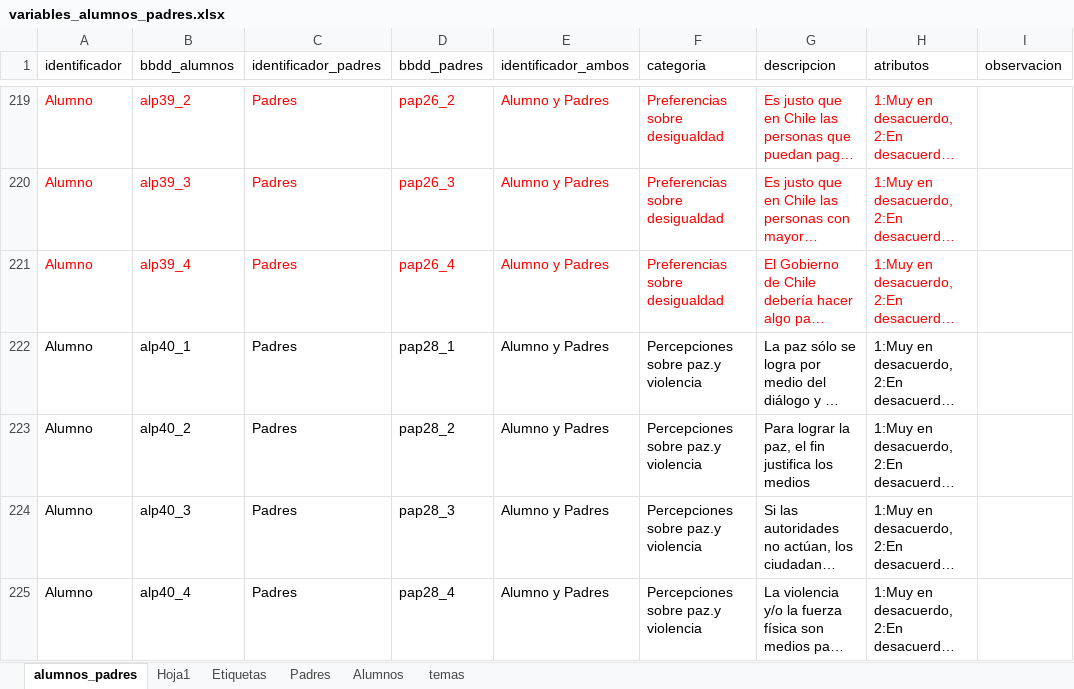
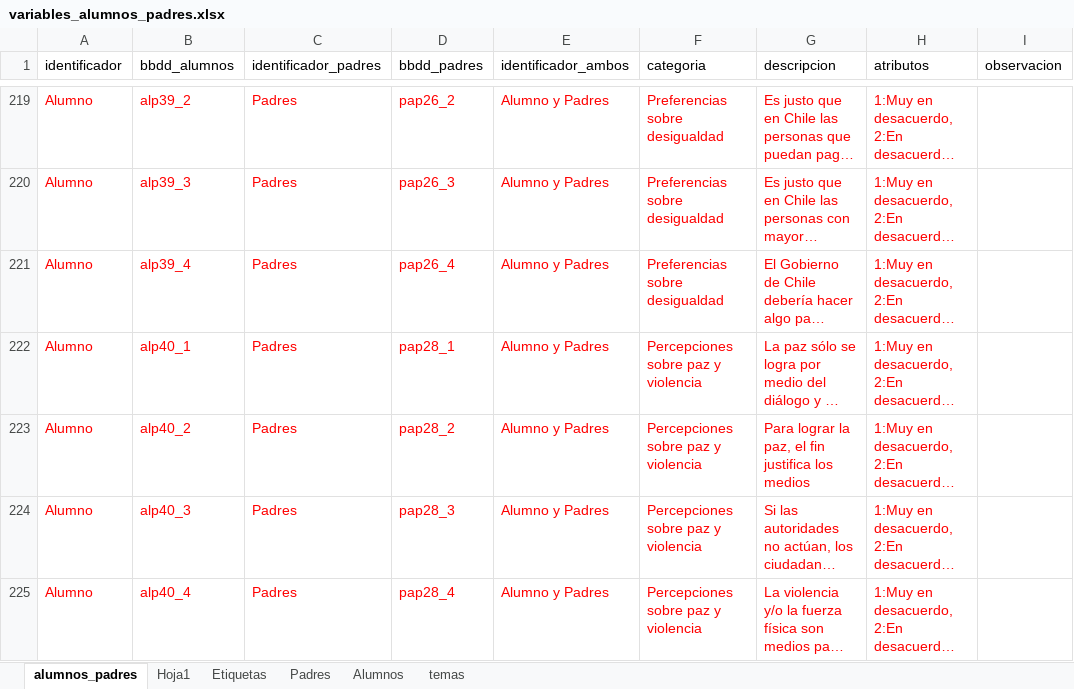
Before and after one commit to educacion-meritocracia/datos-ciudadania-agencia, an Excel workbook: bbdd/variables_alumnos_padres.xlsx, sheet alumnos_padres, drawn as a sheet; only a part is shown, gaps mark what is left out; long unchanged cells end in …; values as stored, in another font and other column widths than the file's, no borders; the diff names each change by its address in the sheet, - before the commit and + after, or states it on an @@ line.

```diff
--- a/bbdd/variables_alumnos_padres.xlsx (sheet alumnos_padres)
+++ b/bbdd/variables_alumnos_padres.xlsx (sheet alumnos_padres)
-A222:H225 text colour: black
+A222:H225 text colour: #FF0000
-F222:F225 (categoria): Percepciones sobre paz.y violencia
+F222:F225 (categoria): Percepciones sobre paz y violencia
```
Also changed, not shown: 6 other files.
